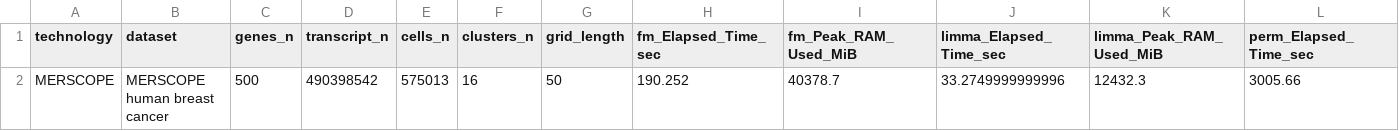
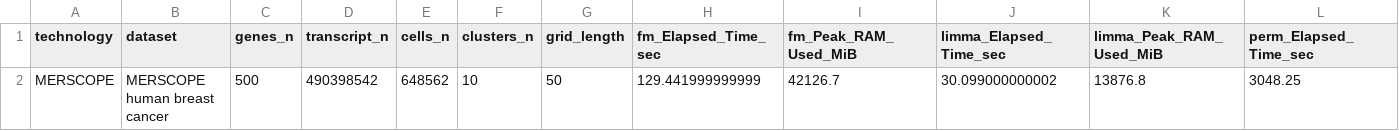
Before and after one commit to phipsonlab/jazzPanda_paper, a CSV file: data/dataset_computational_complexity/merscope_human_breast_cancer_5core.csv, drawn as a sheet; only a part is shown; removed rows and columns are numbered as before the commit, all else as after; rows hold the shown columns only; the diff names each change by its address in the sheet, - before the commit and + after, or states it on an @@ line.

Commit message:
run banksy on merscope data

```diff
--- a/data/dataset_computational_complexity/merscope_human_breast_cancer_5core.csv
+++ b/data/dataset_computational_complexity/merscope_human_breast_cancer_5core.csv
-row 2: MERSCOPE | MERSCOPE human breast cancer | 500 | 490398542 | 575013 | 16 | 50 | 190.252 | 40378.7 | 33.2749999999996 | 12432.3 | 3005.66
+row 2: MERSCOPE | MERSCOPE human breast cancer | 500 | 490398542 | 648562 | 10 | 50 | 129.441999999999 | 42126.7 | 30.099000000002 | 13876.8 | 3048.25
```
Also changed, not shown: 48 other files.
